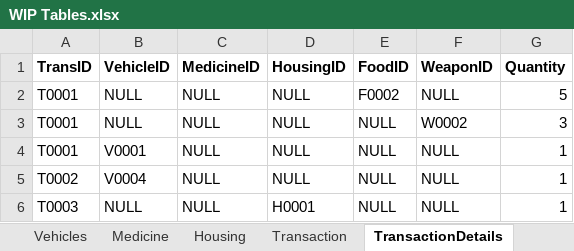
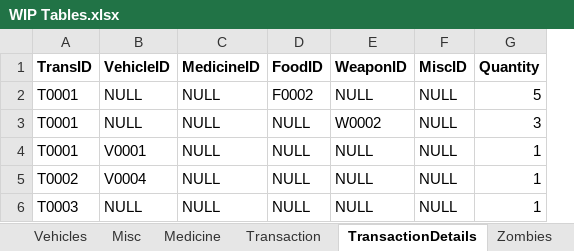
Before and after one commit to Jacob-W23/DatabaseIIGroupOne, an Excel workbook: WIP Tables.xlsx, sheet TransactionDetails, drawn as a sheet; values as stored, in another font and other column widths than the file's, no borders; removed rows and columns are numbered as before the commit, all else as after; the diff names each change by its address in the sheet, - before the commit and + after, or states it on an @@ line.

```diff
--- a/WIP Tables.xlsx (sheet TransactionDetails)
+++ b/WIP Tables.xlsx (sheet TransactionDetails)
-sheet tab: Housing
+sheet tab: Misc
@@ sheet tab order changed: Vehicles | Misc | Medicine | Transaction | TransactionDetails | Zombies @@
-column D (HousingID), rows 2-6: NULL | NULL | NULL | NULL | H0001
+column F (MiscID), rows 2-6: all NULL
```
Also changed, not shown: sheet Misc, sheet Medicine, sheet Foods, sheet Weapons, sheet Vehicles, sheet Inventory, 3 more sheets, Group_1_DD_DD.xlsx.
